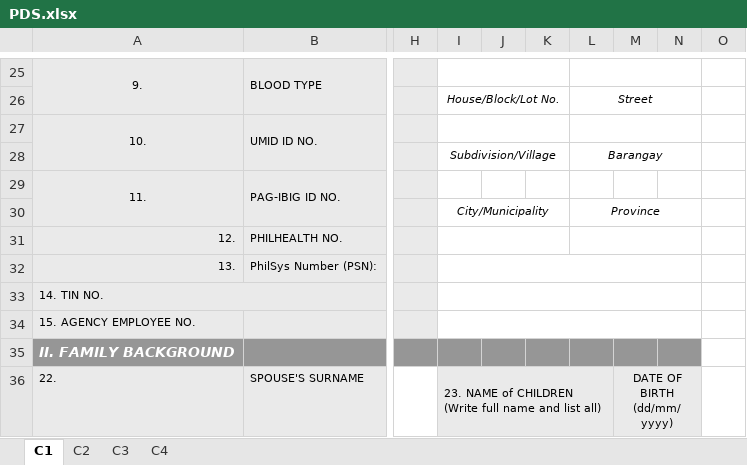
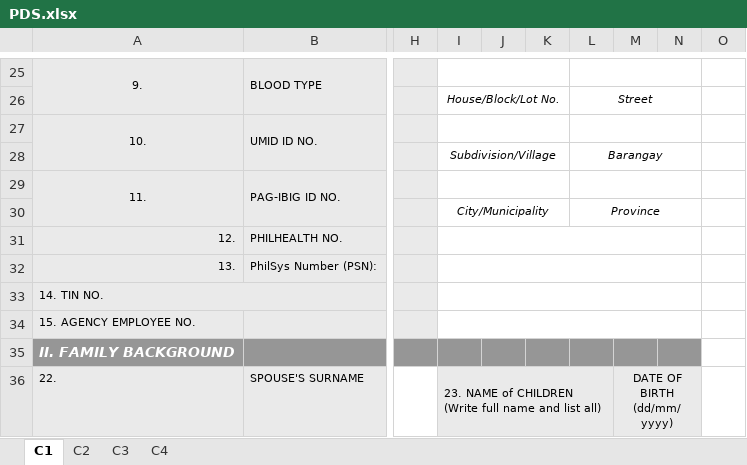
Before and after one commit to jaysix06/ehris-leave, an Excel workbook: PDS.xlsx, sheet C1, drawn as a sheet; only a part is shown, gaps mark what is left out; values as stored, in another font and other column widths than the file's, no borders; charts and pictures not drawn; the diff names each change by its address in the sheet, - before the commit and + after, or states it on an @@ line.

```diff
--- a/PDS.xlsx (sheet C1)
+++ b/PDS.xlsx (sheet C1)
+I29:K29 merged
+L29:N29 merged
-I31:K31 merged
+I31:N31 merged
-L31:N31 merged
```
Also changed, not shown: charts or pictures, 6 other files.
